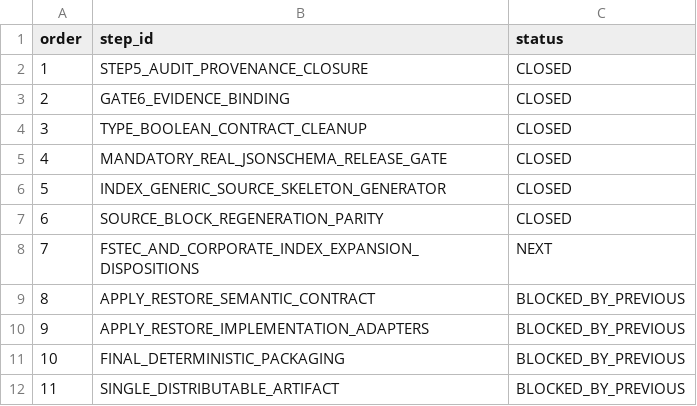
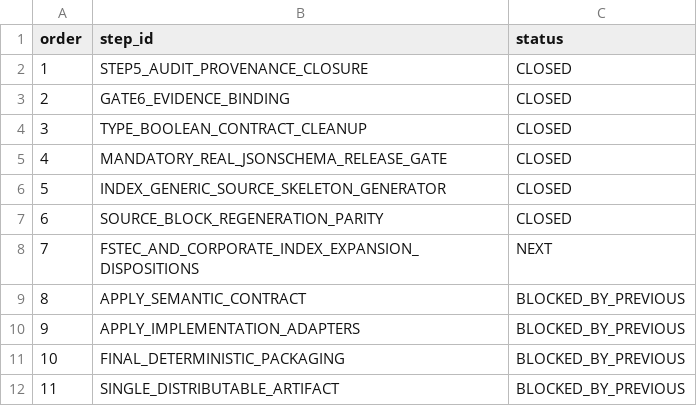
Before and after one commit to rasav65/SecureLinux-Policy, a TSV file: docs/ROADMAP-v3.tsv, drawn as a sheet.

```diff
--- a/docs/ROADMAP-v3.tsv
+++ b/docs/ROADMAP-v3.tsv
@@ -8,4 +8,4 @@ order	step_id	status
 7	FSTEC_AND_CORPORATE_INDEX_EXPANSION_DISPOSITIONS	NEXT
-8	APPLY_RESTORE_SEMANTIC_CONTRACT	BLOCKED_BY_PREVIOUS
-9	APPLY_RESTORE_IMPLEMENTATION_ADAPTERS	BLOCKED_BY_PREVIOUS
+8	APPLY_SEMANTIC_CONTRACT	BLOCKED_BY_PREVIOUS
+9	APPLY_IMPLEMENTATION_ADAPTERS	BLOCKED_BY_PREVIOUS
 10	FINAL_DETERMINISTIC_PACKAGING	BLOCKED_BY_PREVIOUS
```
Also changed, not shown: index/engineering-donor-v1/ENGINEERING-CONTRACTS.tsv, index/engineering-donor-v1/FUNCTION-INDEX.tsv, 39 other files.
